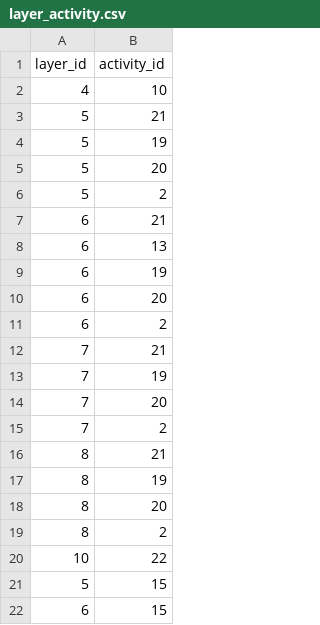
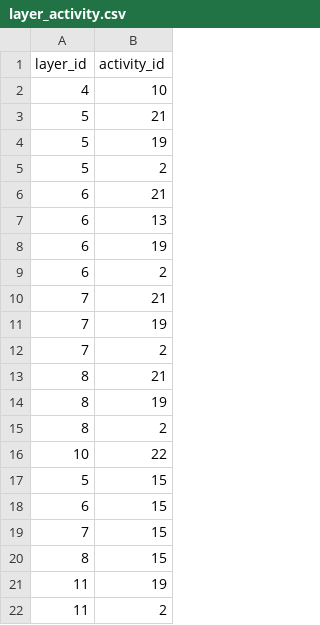
Before and after one commit to szubalii/leviat-data-and-analytics, a CSV file: orchestration/Master Data/layer_activity.csv, drawn as a sheet; only a part is shown; the shorter side is filled out with more unchanged rows; the diff covers the shown part only; the diff names each change by its address in the sheet, - before the commit and + after, or states it on an @@ line.

```diff
--- a/orchestration/Master Data/layer_activity.csv
+++ b/orchestration/Master Data/layer_activity.csv
-row 5: 5 | 20
-row 10: 6 | 20
-row 14: 7 | 20
-row 18: 8 | 20
```
Also changed, not shown: 9 removed rows elsewhere in this file.
